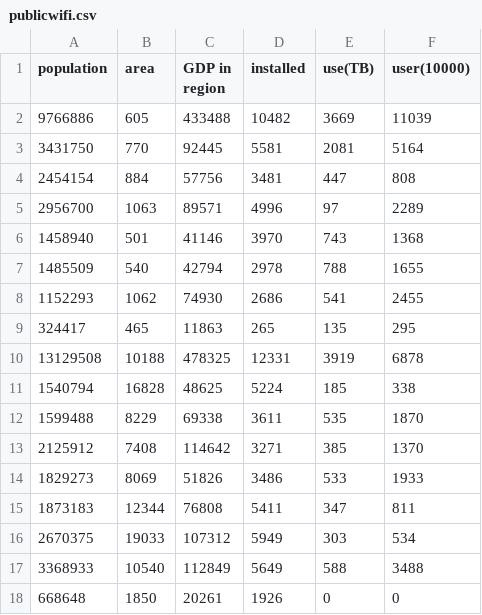
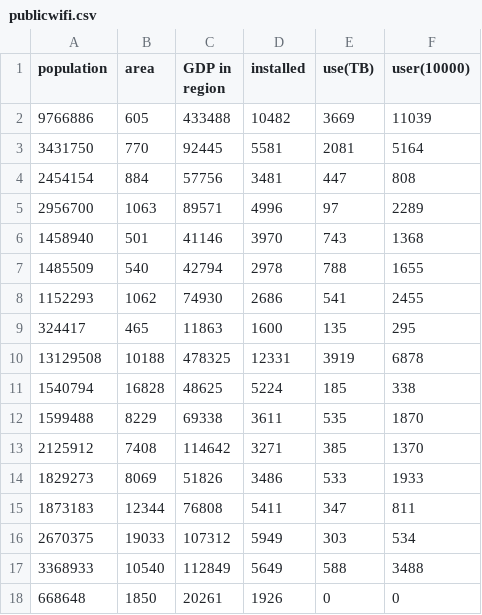
Before and after one commit to cjfghk5697/Public_Wifi_of_factors_weight, a CSV file: csv/publicwifi.csv, drawn as a sheet; the diff names each change by its address in the sheet, - before the commit and + after, or states it on an @@ line.

```diff
--- a/csv/publicwifi.csv
+++ b/csv/publicwifi.csv
-D9 (installed): 265
+D9 (installed): 1600
```
Also changed, not shown: 4 other files.
